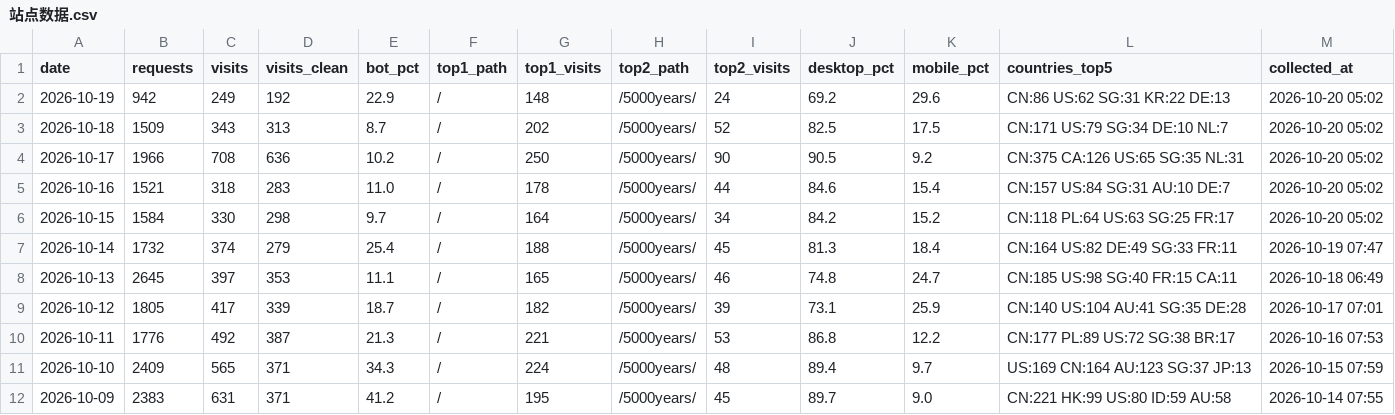
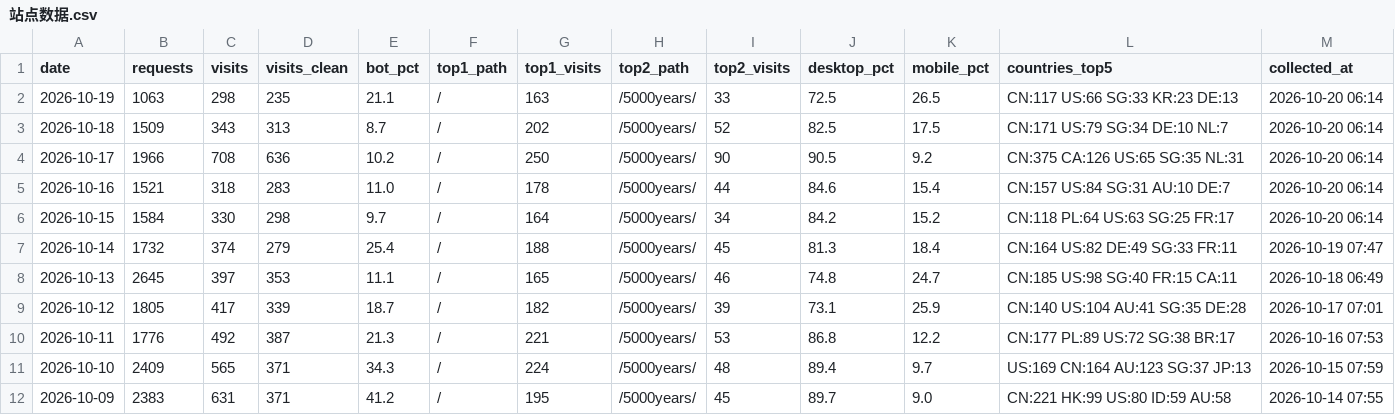
Before and after one commit to GeekBilly/theseventhrealm, a CSV file: 04-市场/03-推广获客/数据回收/站点分析/站点数据.csv, drawn as a sheet; only a part is shown.

```diff
--- a/04-市场/03-推广获客/数据回收/站点分析/站点数据.csv
+++ b/04-市场/03-推广获客/数据回收/站点分析/站点数据.csv
@@ -1,7 +1,7 @@
 date,requests,visits,visits_clean,bot_pct,top1_path,top1_visits,top2_path,top2_visits,desktop_pct,mobile_pct,countries_top5,collected_at
-2026-10-19,942,249,192,22.9,/,148,/5000years/,24,69.2,29.6,CN:86 US:62 SG:31 KR:22 DE:13,2026-10-20 05:02
-2026-10-18,1509,343,313,8.7,/,202,/5000years/,52,82.5,17.5,CN:171 US:79 SG:34 DE:10 NL:7,2026-10-20 05:02
-2026-10-17,1966,708,636,10.2,/,250,/5000years/,90,90.5,9.2,CN:375 CA:126 US:65 SG:35 NL:31,2026-10-20 05:02
-2026-10-16,1521,318,283,11.0,/,178,/5000years/,44,84.6,15.4,CN:157 US:84 SG:31 AU:10 DE:7,2026-10-20 05:02
-2026-10-15,1584,330,298,9.7,/,164,/5000years/,34,84.2,15.2,CN:118 PL:64 US:63 SG:25 FR:17,2026-10-20 05:02
+2026-10-19,1063,298,235,21.1,/,163,/5000years/,33,72.5,26.5,CN:117 US:66 SG:33 KR:23 DE:13,2026-10-20 06:14
+2026-10-18,1509,343,313,8.7,/,202,/5000years/,52,82.5,17.5,CN:171 US:79 SG:34 DE:10 NL:7,2026-10-20 06:14
+2026-10-17,1966,708,636,10.2,/,250,/5000years/,90,90.5,9.2,CN:375 CA:126 US:65 SG:35 NL:31,2026-10-20 06:14
+2026-10-16,1521,318,283,11.0,/,178,/5000years/,44,84.6,15.4,CN:157 US:84 SG:31 AU:10 DE:7,2026-10-20 06:14
+2026-10-15,1584,330,298,9.7,/,164,/5000years/,34,84.2,15.2,CN:118 PL:64 US:63 SG:25 FR:17,2026-10-20 06:14
 2026-10-14,1732,374,279,25.4,/,188,/5000years/,45,81.3,18.4,CN:164 US:82 DE:49 SG:33 FR:11,2026-10-19 07:47
```
Also changed, not shown: 11-运营/data/订阅数据.csv, 5 other files.
